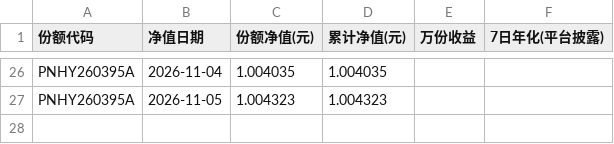
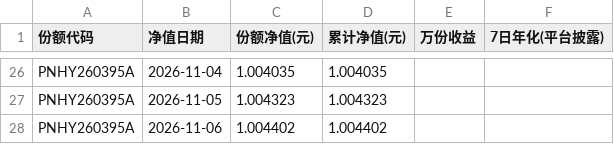
Before and after one commit to Pululu-515/licai-tracker, a CSV file: data/archive/Z7002426000328.csv, drawn as a sheet; only a part is shown, gaps mark what is left out.

```diff
--- a/data/archive/Z7002426000328.csv
+++ b/data/archive/Z7002426000328.csv
@@ -27 +27,2 @@ PNHY260395A,2026-11-04,1.004035,1.004035,,
 PNHY260395A,2026-11-05,1.004323,1.004323,,
+PNHY260395A,2026-11-06,1.004402,1.004402,,
```
Also changed, not shown: data/archive/Z7001126000218.csv, data/archive/Z7008926000543.csv, 11 other files.
